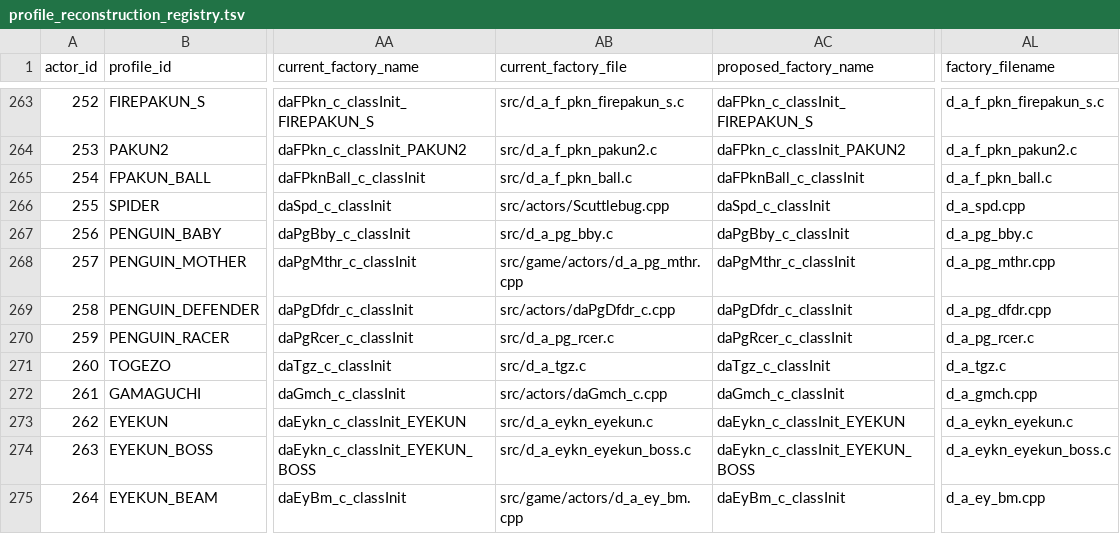
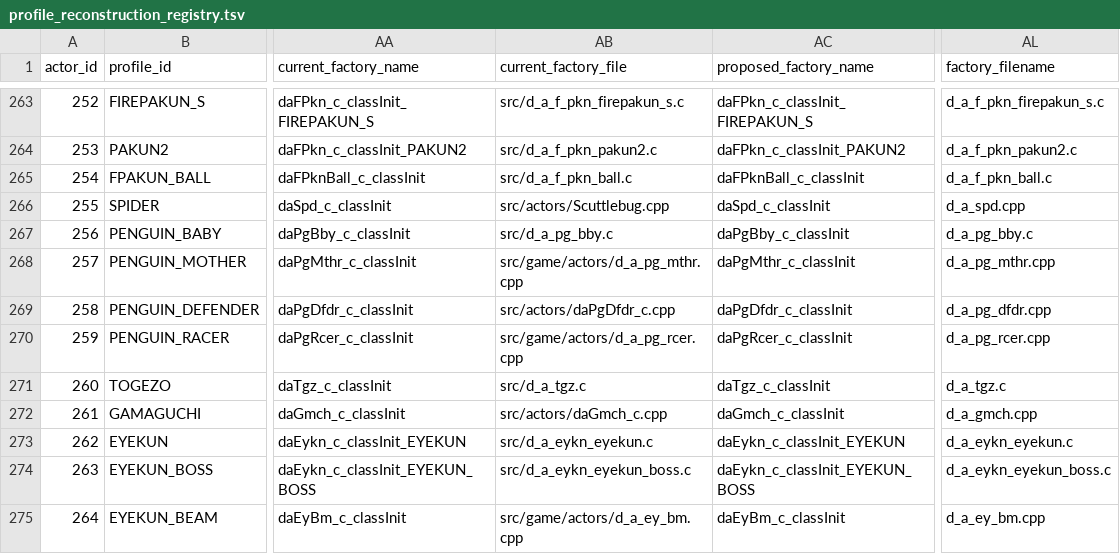
Before and after one commit to tangosdev/sm64ds-decomp, a TSV file: symbols/profile_reconstruction_registry.tsv, drawn as a sheet; only a part is shown, gaps mark what is left out; the diff names each change by its address in the sheet, - before the commit and + after, or states it on an @@ line.

```diff
--- a/symbols/profile_reconstruction_registry.tsv
+++ b/symbols/profile_reconstruction_registry.tsv
-AB270 (current_factory_file): src/d_a_pg_rcer.c
+AB270 (current_factory_file): src/game/actors/d_a_pg_rcer.cpp
-AL270 (factory_filename): d_a_pg_rcer.c
+AL270 (factory_filename): d_a_pg_rcer.cpp
```
Also changed, not shown: 1 other file.
